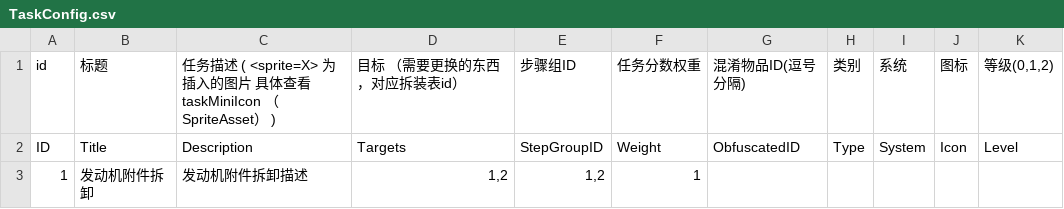
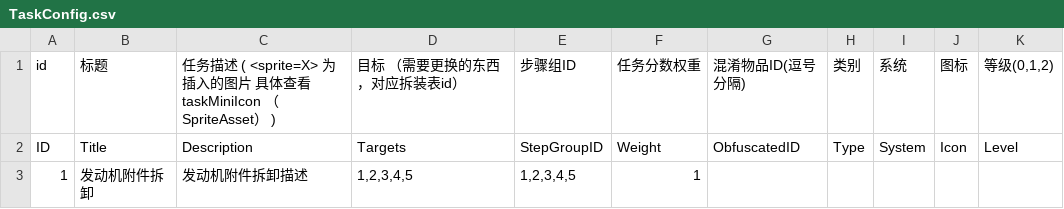
Before and after one commit to LadissonLai/SUSTC-VR, a CSV file: Assets/DynamicProjectAssets/E5/Resources/Configs/Task/TaskConfig.csv, drawn as a sheet.

```diff
--- a/Assets/DynamicProjectAssets/E5/Resources/Configs/Task/TaskConfig.csv
+++ b/Assets/DynamicProjectAssets/E5/Resources/Configs/Task/TaskConfig.csv
@@ -2,2 +2,2 @@
 "ID","Title","Description","Targets","StepGroupID","Weight","ObfuscatedID","Type","System","Icon","Level",,
-1,"发动机附件拆卸","发动机附件拆卸描述","1,2","1,2",1,,,,,,,
+1,"发动机附件拆卸","发动机附件拆卸描述","1,2,3,4,5","1,2,3,4,5",1,,,,,,,
```
Also changed, not shown: Assets/DynamicProjectAssets/E5/Resources/Configs/DAConfig.csv, Assets/DynamicProjectAssets/E5/Resources/Configs/PropConfig.csv, 12 other files.
